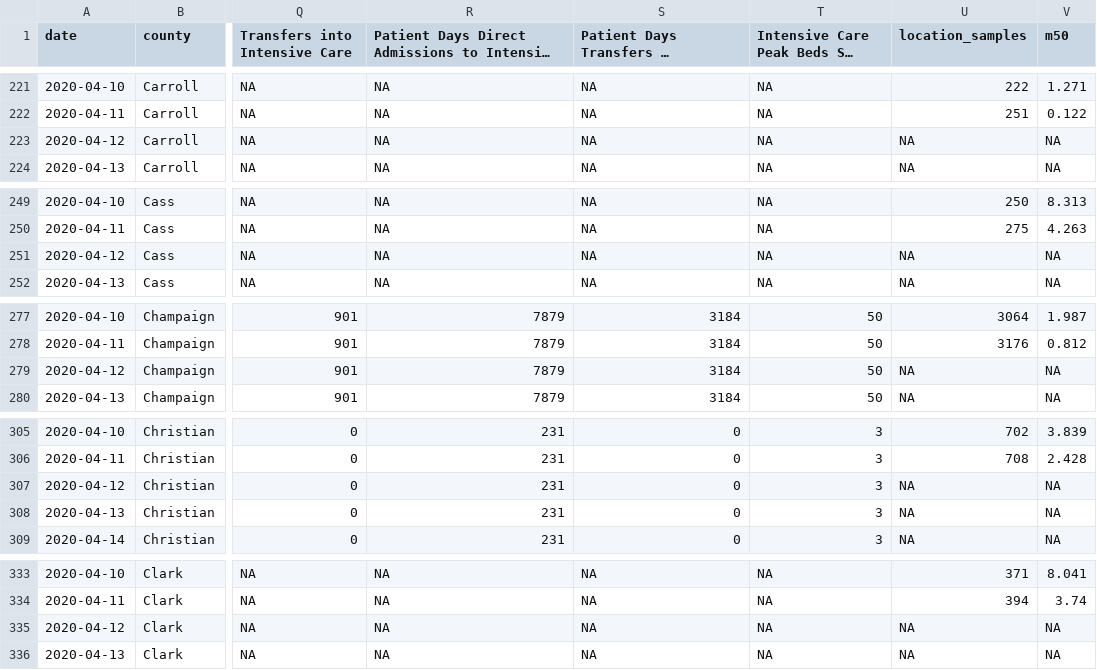
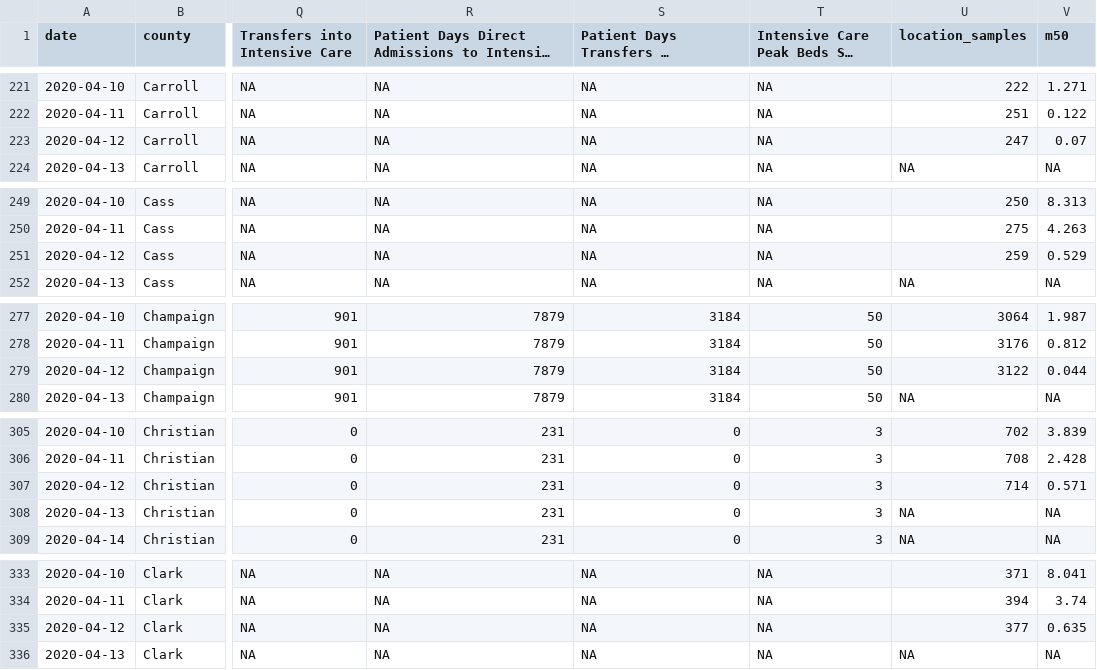
Before and after one commit to nearridge/ECON21300, a CSV file: Homework 1/20200414_combined_covid_demos_hosp_mobility.csv, drawn as a sheet; only a part is shown, gaps mark what is left out; long unchanged cells end in …; the diff covers the shown part only; the diff names each change by its address in the sheet, - before the commit and + after, or states it on an @@ line.

```diff
--- a/Homework 1/20200414_combined_covid_demos_hosp_mobility.csv
+++ b/Homework 1/20200414_combined_covid_demos_hosp_mobility.csv
-U223 (location_samples): NA
+U223 (location_samples): 247
-V223 (m50): NA
+V223 (m50): 0.07
-U251 (location_samples): NA
+U251 (location_samples): 259
-V251 (m50): NA
+V251 (m50): 0.529
-U279 (location_samples): NA
+U279 (location_samples): 3122
-V279 (m50): NA
+V279 (m50): 0.044
-U307 (location_samples): NA
+U307 (location_samples): 714
-V307 (m50): NA
+V307 (m50): 0.571
-U335 (location_samples): NA
+U335 (location_samples): 377
-V335 (m50): NA
+V335 (m50): 0.635
```
Also changed, not shown: 174 edited cells elsewhere in this file, 7 other files.
